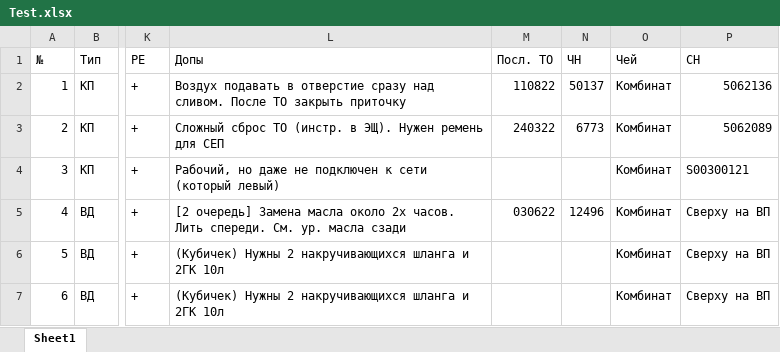
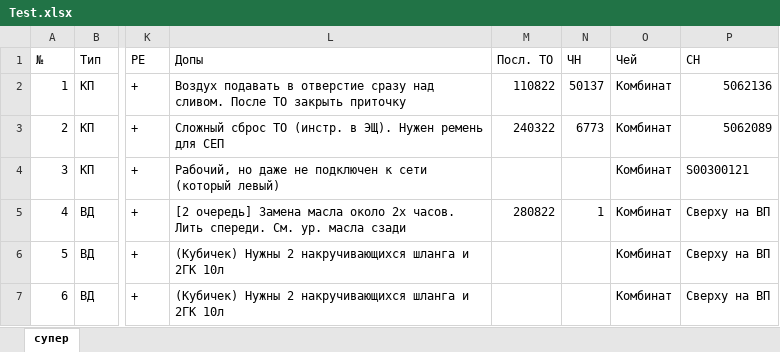
Before and after one commit to 7KreamIT/Current, an Excel workbook: Project/Project/Test.xlsx, sheet супер, drawn as a sheet; only a part is shown, gaps mark what is left out; values as stored, in another font and other column widths than the file's, no cell formats; the diff names each change by its address in the sheet, - before the commit and + after, or states it on an @@ line.

```diff
--- a/Project/Project/Test.xlsx (sheet супер)
+++ b/Project/Project/Test.xlsx (sheet супер)
-sheet tab: Sheet1
+sheet tab: супер
-M5 (Посл. ТО): 030622
+M5 (Посл. ТО): 280822
-N5 (ЧН): 12496
+N5 (ЧН): 1
```
Also changed, not shown: cell formats, 35 other files.
